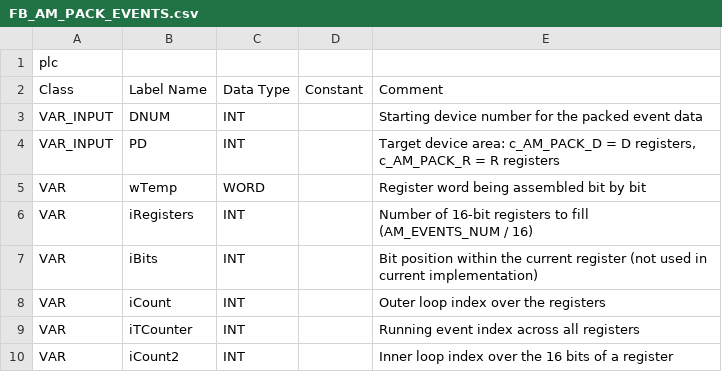
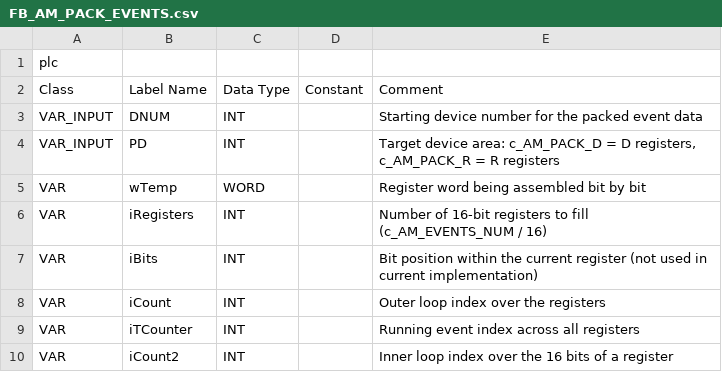
Before and after one commit to Serhioromano/gxw2-libraries, a CSV file: libraries/AlarmManager/POU/FB_AM_PACK_EVENTS.csv, drawn as a sheet; the diff names each change by its address in the sheet, - before the commit and + after, or states it on an @@ line.

```diff
--- a/libraries/AlarmManager/POU/FB_AM_PACK_EVENTS.csv
+++ b/libraries/AlarmManager/POU/FB_AM_PACK_EVENTS.csv
-E6: …to fill (AM_EVENTS_NUM / 16)
+E6: …to fill (c_AM_EVENTS_NUM / 16)
```
Also changed, not shown: libraries/AlarmManager/POU/FB_AM_EV.csv, libraries/AlarmManager/POU/FB_AM_INIT.csv, 13 other files.
